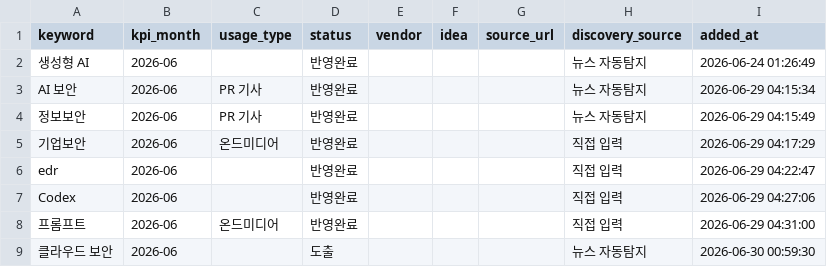
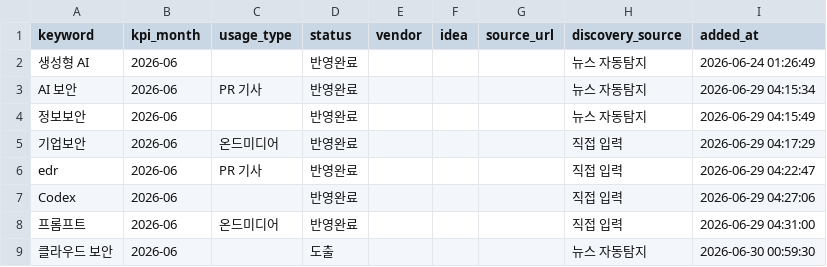
Before and after one commit to reinalee-bot/keyword-dashboard, a CSV file: data/derived_keywords.csv, drawn as a sheet.

Commit message:
활용처 변경: edr → PR 기사

```diff
--- a/data/derived_keywords.csv
+++ b/data/derived_keywords.csv
@@ -3,5 +3,5 @@ keyword,kpi_month,usage_type,status,vendor,idea,source_url,discovery_source,adde
 AI 보안,2026-06,PR 기사,반영완료,,,,뉴스 자동탐지,2026-06-29 04:15:34
-정보보안,2026-06,PR 기사,반영완료,,,,뉴스 자동탐지,2026-06-29 04:15:49
+정보보안,2026-06,,반영완료,,,,뉴스 자동탐지,2026-06-29 04:15:49
 기업보안,2026-06,온드미디어,반영완료,,,,직접 입력,2026-06-29 04:17:29
-edr,2026-06,,반영완료,,,,직접 입력,2026-06-29 04:22:47
+edr,2026-06,PR 기사,반영완료,,,,직접 입력,2026-06-29 04:22:47
 Codex,2026-06,,반영완료,,,,직접 입력,2026-06-29 04:27:06
```
